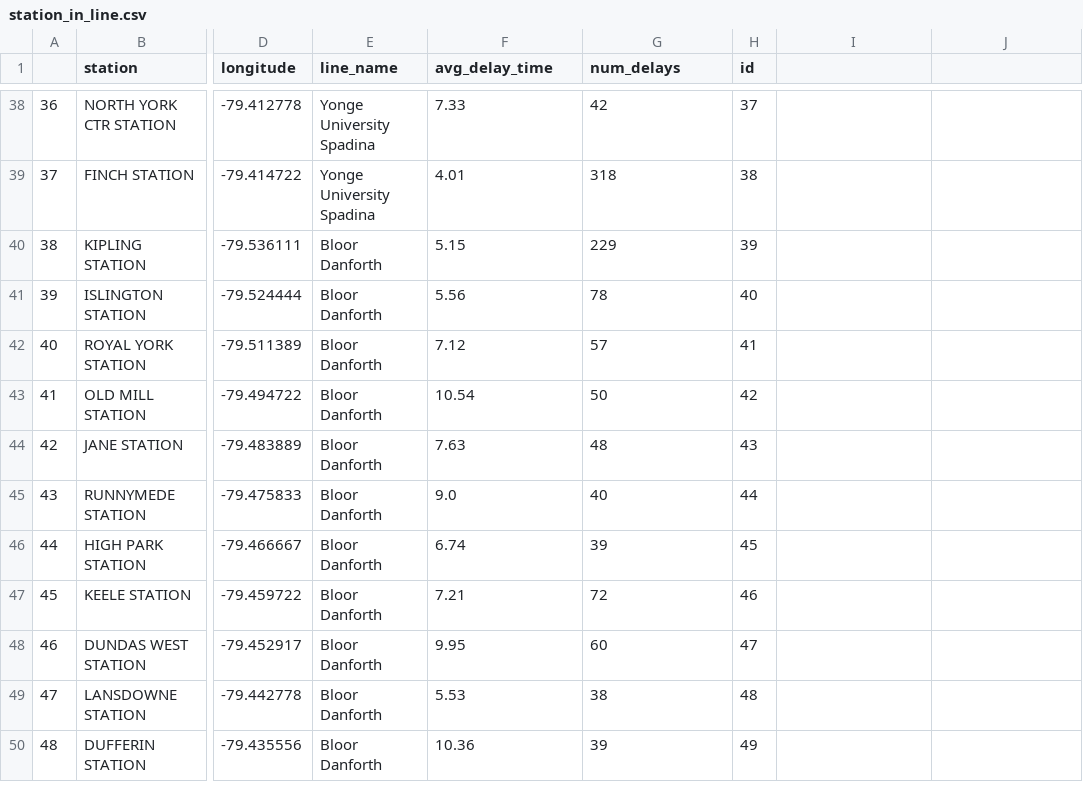
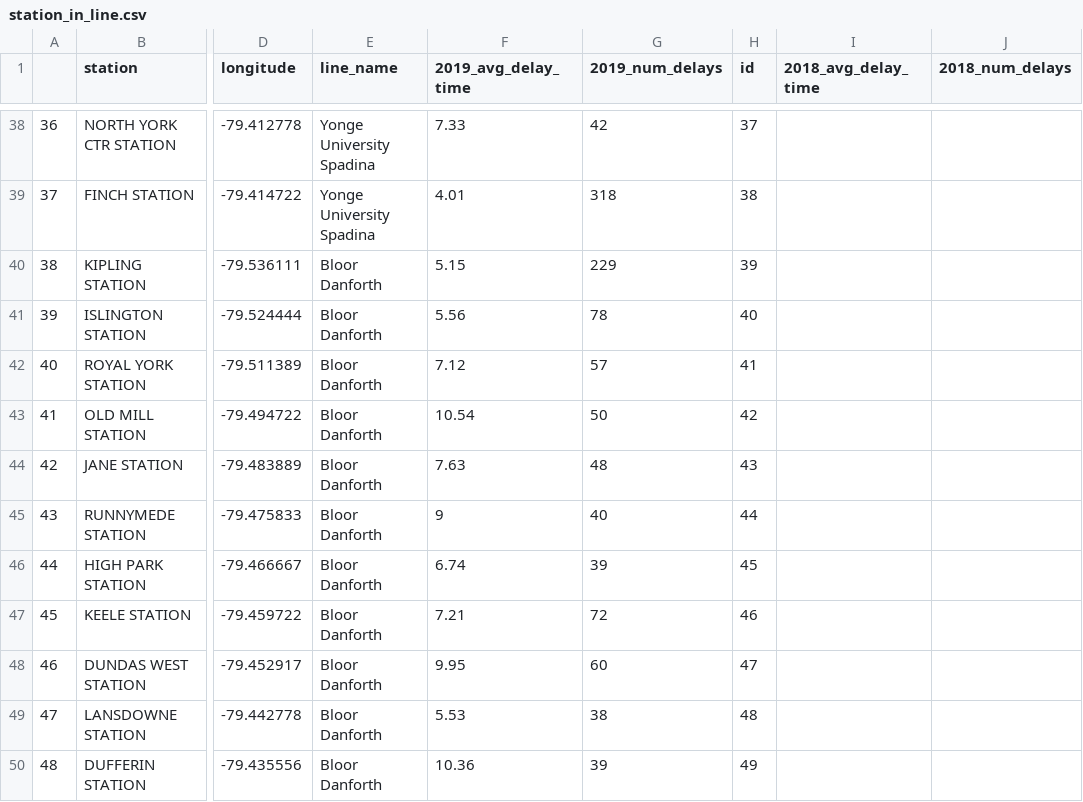
Before and after one commit to jnnhuynh-web/TTC-Subway-Delay-Dashboard-2018-2019, a CSV file: Data/station_in_line.csv, drawn as a sheet; only a part is shown, gaps mark what is left out; the diff names each change by its address in the sheet, - before the commit and + after, or states it on an @@ line.

Commit message:
Update station_in_line.csv

```diff
--- a/Data/station_in_line.csv
+++ b/Data/station_in_line.csv
-F1: avg_delay_time
+F1: 2019_avg_delay_time
-G1: num_delays
+G1: 2019_num_delays
-I1: (empty)
+I1: 2018_avg_delay_time
-J1: (empty)
+J1: 2018_num_delays
-F45 (2019_avg_delay_time): 9.0
+F45 (2019_avg_delay_time): 9
```
